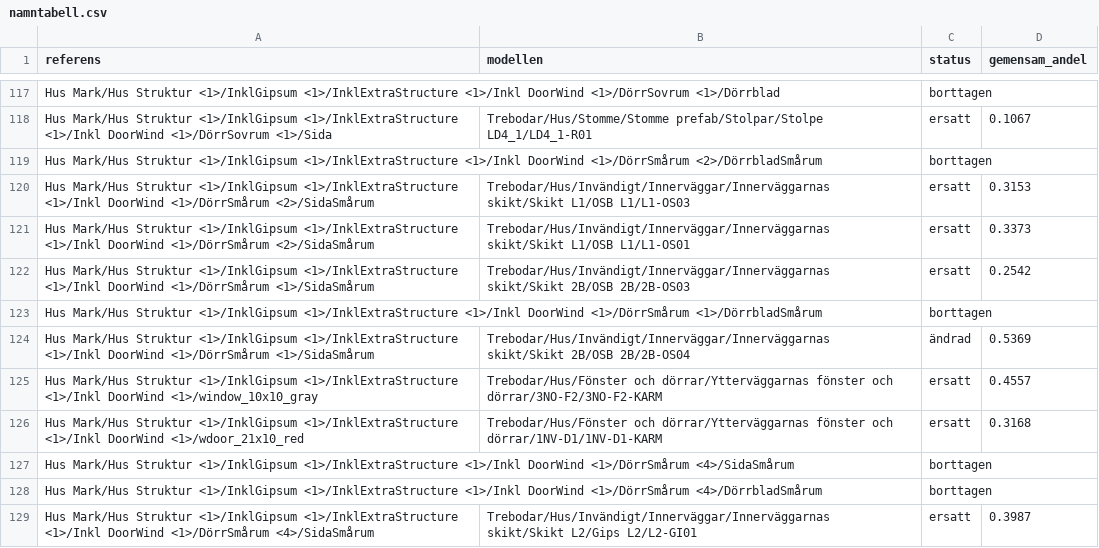
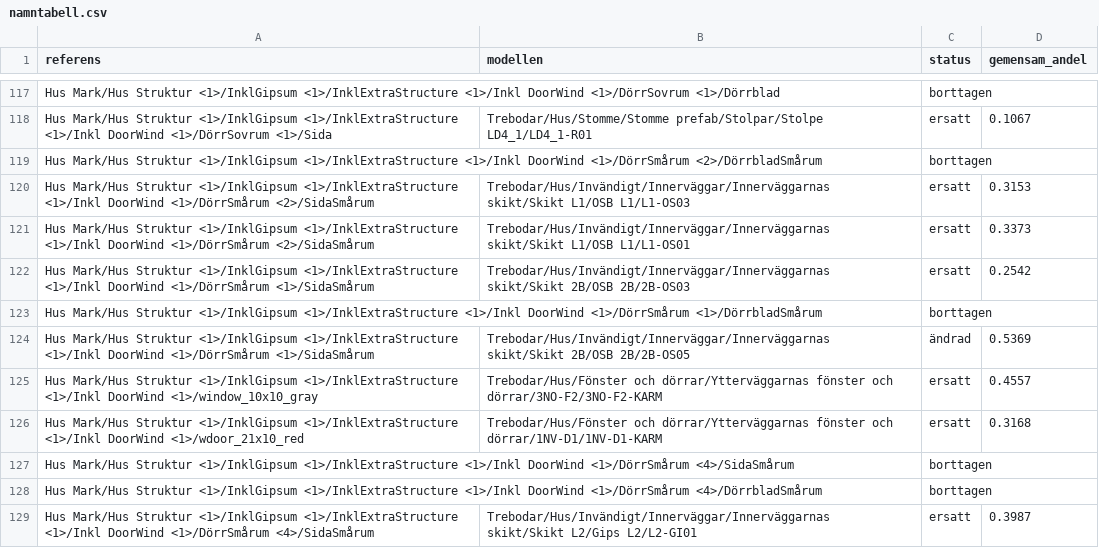
Before and after one commit to vron/trebodar, a CSV file: modeller/referens/namntabell.csv, drawn as a sheet; only a part is shown, gaps mark what is left out; the diff covers the shown part only.

```diff
--- a/modeller/referens/namntabell.csv
+++ b/modeller/referens/namntabell.csv
@@ -123,3 +123,3 @@ Hus Mark/Hus Struktur <1>/InklGipsum <1>/InklExtraStructure <1>/Inkl DoorWind <1
 Hus Mark/Hus Struktur <1>/InklGipsum <1>/InklExtraStructure <1>/Inkl DoorWind <1>/DörrSmårum <1>/DörrbladSmårum;;borttagen;
-Hus Mark/Hus Struktur <1>/InklGipsum <1>/InklExtraStructure <1>/Inkl DoorWind <1>/DörrSmårum <1>/SidaSmårum;Trebodar/Hus/Invändigt/Innerväggar/Innerväggarnas skikt/Skikt 2B/OSB 2B/2B-OS04;ändrad;0.5369
+Hus Mark/Hus Struktur <1>/InklGipsum <1>/InklExtraStructure <1>/Inkl DoorWind <1>/DörrSmårum <1>/SidaSmårum;Trebodar/Hus/Invändigt/Innerväggar/Innerväggarnas skikt/Skikt 2B/OSB 2B/2B-OS05;ändrad;0.5369
 Hus Mark/Hus Struktur <1>/InklGipsum <1>/InklExtraStructure <1>/Inkl DoorWind <1>/window_10x10_gray;Trebodar/Hus/Fönster och dörrar/Ytterväggarnas fönster och dörrar/3NO-F2/3NO-F2-KARM;ersatt;0.4557
```
Also changed, not shown: 10 edited cells elsewhere in this file, 11 other files.
